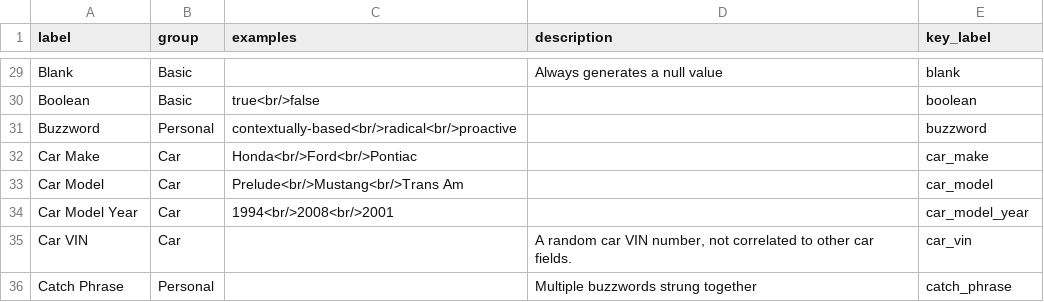
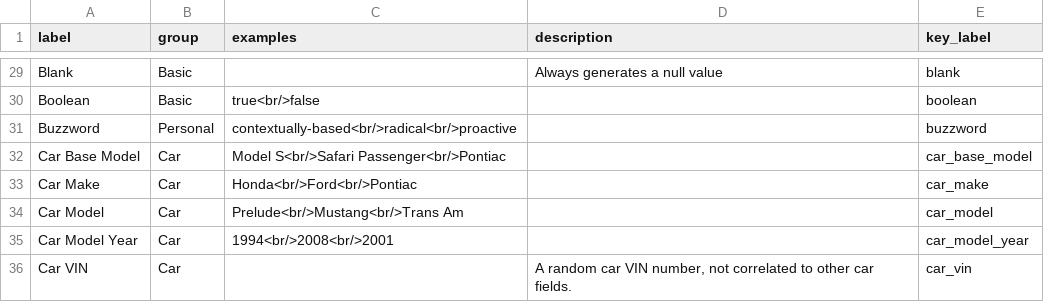
Before and after one commit to ikigamisama/DataFakeGenerator, a CSV file: data-types-final.csv, drawn as a sheet; only a part is shown, gaps mark what is left out; the shorter side is filled out with more unchanged rows.

```diff
--- a/data-types-final.csv
+++ b/data-types-final.csv
@@ -31,2 +31,3 @@ Boolean                          , Basic       , true<br/>false
 Buzzword                         , Personal    , contextually-based<br/>radical<br/>proactive                                                                                                            ,                                                                                            , buzzword
+Car Base Model                   , Car         , Model S<br/>Safari Passenger<br/>Pontiac                                                                                                                              ,                                                                                            , car_base_model
 Car Make                         , Car         , Honda<br/>Ford<br/>Pontiac                                                                                                                              ,                                                                                            , car_make
```
Also changed, not shown: 9 other files.
